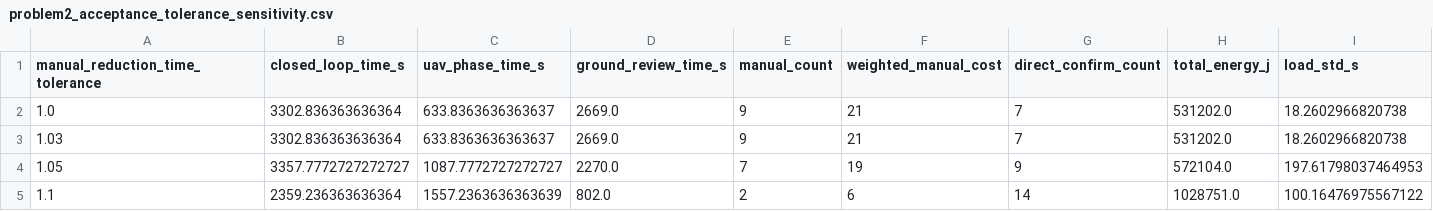
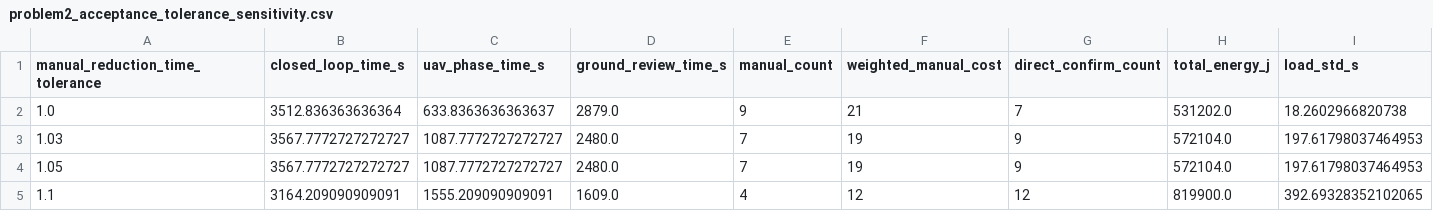
Before and after one commit to HalfAnElephant/math-modeling, a CSV file: outputs/c_uav_inspection/problem2_acceptance_tolerance_sensitivity.csv, drawn as a sheet; only a part is shown; the diff covers the shown part only; the diff names each change by its address in the sheet, - before the commit and + after, or states it on an @@ line.

```diff
--- a/outputs/c_uav_inspection/problem2_acceptance_tolerance_sensitivity.csv
+++ b/outputs/c_uav_inspection/problem2_acceptance_tolerance_sensitivity.csv
-B2 (closed_loop_time_s): 3302.836363636364
+B2 (closed_loop_time_s): 3512.836363636364
-D2 (ground_review_time_s): 2669.0
+D2 (ground_review_time_s): 2879.0
-B3 (closed_loop_time_s): 3302.836363636364
+B3 (closed_loop_time_s): 3567.7772727272727
-C3 (uav_phase_time_s): 633.8363636363637
+C3 (uav_phase_time_s): 1087.7772727272727
-D3 (ground_review_time_s): 2669.0
+D3 (ground_review_time_s): 2480.0
-E3 (manual_count): 9
+E3 (manual_count): 7
-F3 (weighted_manual_cost): 21
+F3 (weighted_manual_cost): 19
-G3 (direct_confirm_count): 7
+G3 (direct_confirm_count): 9
-H3 (total_energy_j): 531202.0
+H3 (total_energy_j): 572104.0
-I3 (load_std_s): 18.2602966820738
+I3 (load_std_s): 197.61798037464953
-B4 (closed_loop_time_s): 3357.7772727272727
+B4 (closed_loop_time_s): 3567.7772727272727
-D4 (ground_review_time_s): 2270.0
+D4 (ground_review_time_s): 2480.0
-B5 (closed_loop_time_s): 2359.236363636364
+B5 (closed_loop_time_s): 3164.209090909091
-C5 (uav_phase_time_s): 1557.2363636363639
+C5 (uav_phase_time_s): 1555.209090909091
-D5 (ground_review_time_s): 802.0
+D5 (ground_review_time_s): 1609.0
-E5 (manual_count): 2
+E5 (manual_count): 4
-F5 (weighted_manual_cost): 6
+F5 (weighted_manual_cost): 12
-G5 (direct_confirm_count): 14
+G5 (direct_confirm_count): 12
-H5 (total_energy_j): 1028751.0
+H5 (total_energy_j): 819900.0
-I5 (load_std_s): 100.16476975567122
+I5 (load_std_s): 392.69328352102065
```
Also changed, not shown: 4 edited cells elsewhere in this file, outputs/c_uav_inspection/problem2_baseline_comparison.csv, outputs/c_uav_inspection/problem2_energy_limit_sensitivity.csv, 49 other files.
